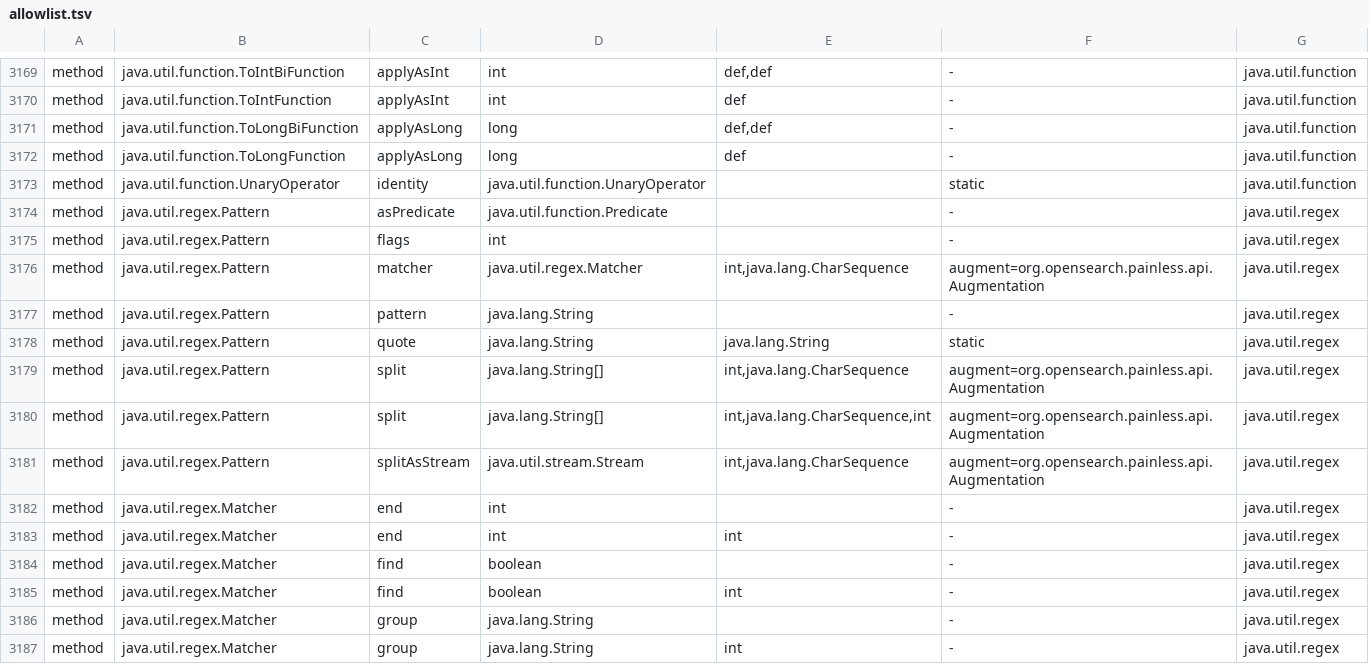
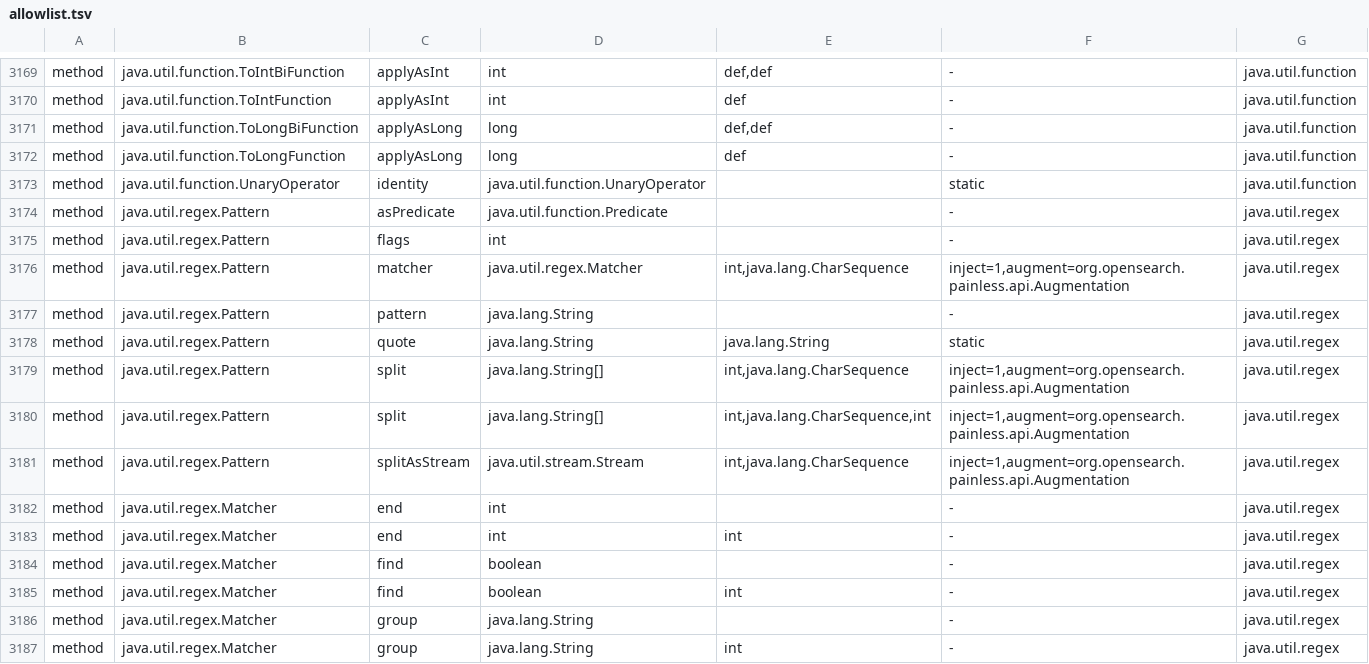
Before and after one commit to huyz0/lucene-rust, a TSV file: crates/lucene-painless/src/front/allowlist.tsv, drawn as a sheet; only a part is shown, gaps mark what is left out.

Commit message:
feat(painless): lower regex literals and the match operators (#582)
Spec: docs/parity/painless.md

```diff
--- a/crates/lucene-painless/src/front/allowlist.tsv
+++ b/crates/lucene-painless/src/front/allowlist.tsv
@@ -3175,8 +3175,8 @@ method	java.util.regex.Pattern	asPredicate	java.util.function.Predicate		-	java.
 method	java.util.regex.Pattern	flags	int		-	java.util.regex
-method	java.util.regex.Pattern	matcher	java.util.regex.Matcher	int,java.lang.CharSequence	augment=org.opensearch.painless.api.Augmentation	java.util.regex
+method	java.util.regex.Pattern	matcher	java.util.regex.Matcher	int,java.lang.CharSequence	inject=1,augment=org.opensearch.painless.api.Augmentation	java.util.regex
 method	java.util.regex.Pattern	pattern	java.lang.String		-	java.util.regex
 method	java.util.regex.Pattern	quote	java.lang.String	java.lang.String	static	java.util.regex
-method	java.util.regex.Pattern	split	java.lang.String[]	int,java.lang.CharSequence	augment=org.opensearch.painless.api.Augmentation	java.util.regex
-method	java.util.regex.Pattern	split	java.lang.String[]	int,java.lang.CharSequence,int	augment=org.opensearch.painless.api.Augmentation	java.util.regex
-method	java.util.regex.Pattern	splitAsStream	java.util.stream.Stream	int,java.lang.CharSequence	augment=org.opensearch.painless.api.Augmentation	java.util.regex
+method	java.util.regex.Pattern	split	java.lang.String[]	int,java.lang.CharSequence	inject=1,augment=org.opensearch.painless.api.Augmentation	java.util.regex
+method	java.util.regex.Pattern	split	java.lang.String[]	int,java.lang.CharSequence,int	inject=1,augment=org.opensearch.painless.api.Augmentation	java.util.regex
+method	java.util.regex.Pattern	splitAsStream	java.util.stream.Stream	int,java.lang.CharSequence	inject=1,augment=org.opensearch.painless.api.Augmentation	java.util.regex
 method	java.util.regex.Matcher	end	int		-	java.util.regex
```
Also changed, not shown: 7 other files.
